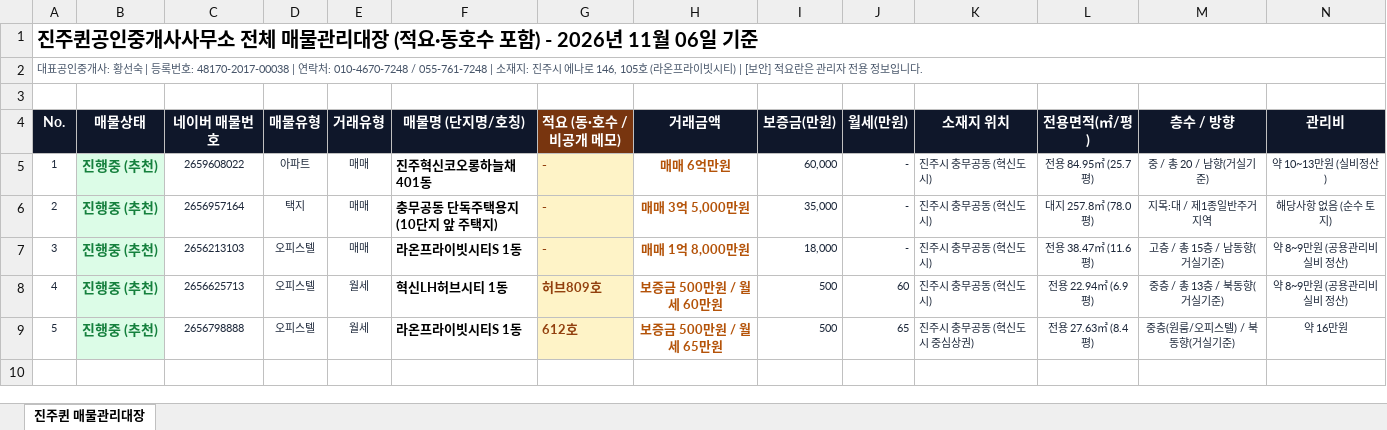
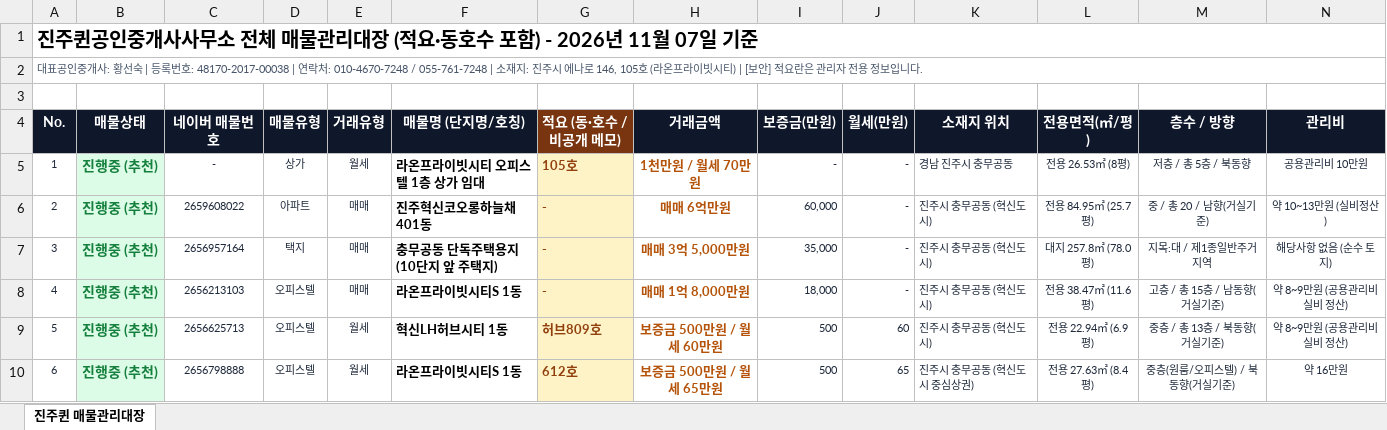
Before and after one commit to sshwang0905g-create/jinjuqueen, an Excel workbook: 진주퀸공인중개사_매물관리대장.xlsx, sheet 진주퀸 매물관리대장, drawn as a sheet; only a part is shown; values as stored, in another font and other column widths than the file's, no borders; rows hold the shown columns only; the diff names each change by its address in the sheet, - before the commit and + after, or states it on an @@ line.

```diff
--- a/진주퀸공인중개사_매물관리대장.xlsx (sheet 진주퀸 매물관리대장)
+++ b/진주퀸공인중개사_매물관리대장.xlsx (sheet 진주퀸 매물관리대장)
@@ column A (No.) renumbered from row 1 down @@
+row 5: 1 | 진행중 (추천) | - | 상가 | 월세 | 라온프라이빗시티 오피스텔 1층 상가 임대 | 105호 | 1천만원 / 월세 70만원 | - | - | 경남 진주시 충무공동 | 전용 26.53㎡ (8평) | 저층 / 총 5층 / 북동향 | 공용관리비 10만원
```
Also changed, not shown: 3 other files.
